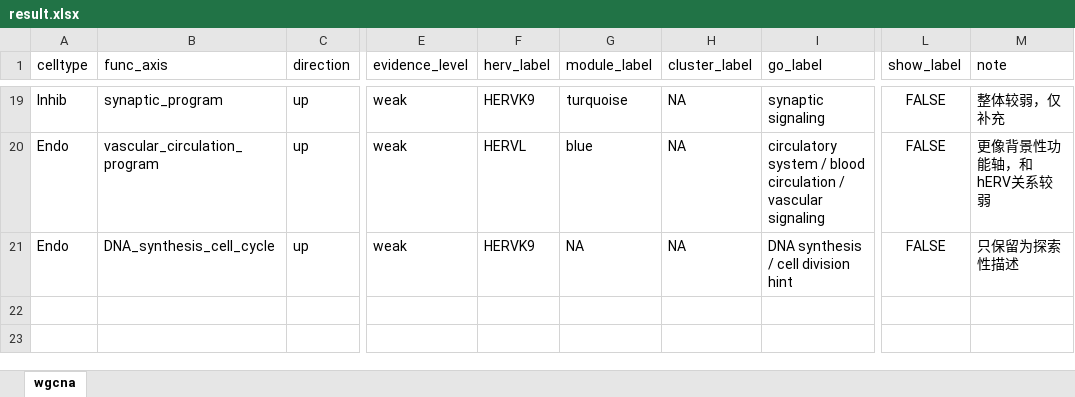
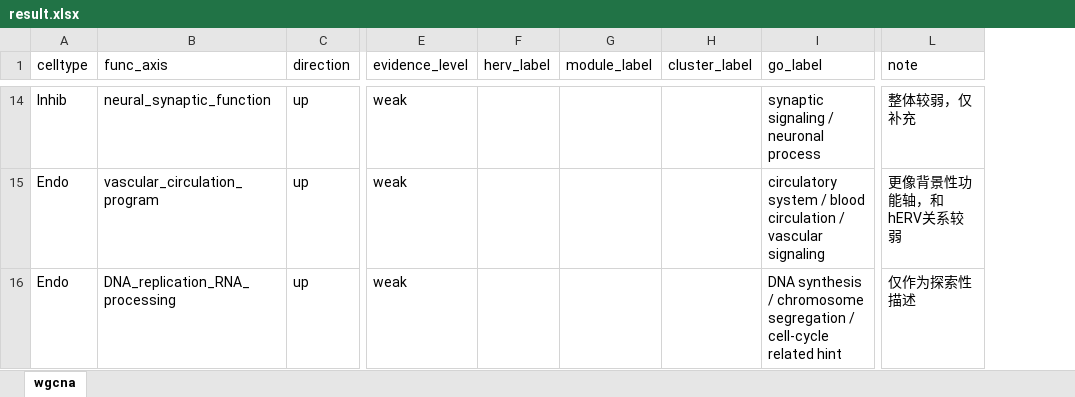
Before and after one commit to lwstkhyl/hERV_AD_snRNA-seq_analyze, an Excel workbook: res/hERV_gene_WGCNA/result.xlsx, sheet wgcna, drawn as a sheet; only a part is shown, gaps mark what is left out; values as stored, in another font and other column widths than the file's, no borders; table styles not drawn; removed rows and columns are numbered as before the commit, all else as after; the diff covers the shown part only; the diff names each change by its address in the sheet, - before the commit and + after, or states it on an @@ line.

```diff
--- a/res/hERV_gene_WGCNA/result.xlsx (sheet wgcna)
+++ b/res/hERV_gene_WGCNA/result.xlsx (sheet wgcna)
-column L (show_label), rows 19-21: all FALSE
-B14 (func_axis): synaptic_program
+B14 (func_axis): neural_synaptic_function
-F14 (herv_label): HERVK9
+F14 (herv_label): (empty)
-G14 (module_label): turquoise
+G14 (module_label): (empty)
-H14:H16 (cluster_label): NA
+H14:H16 (cluster_label): (empty)
-I14 (go_label): synaptic signaling
+I14 (go_label): synaptic signaling / neuronal process
-F15 (herv_label): HERVL
+F15 (herv_label): (empty)
-G15 (module_label): blue
+G15 (module_label): (empty)
-B16 (func_axis): DNA_synthesis_cell_cycle
+B16 (func_axis): DNA_replication_RNA_processing
-F16 (herv_label): HERVK9
+F16 (herv_label): (empty)
-G16 (module_label): NA
+G16 (module_label): (empty)
-I16 (go_label): …synthesis / cell division hint
+I16 (go_label): …synthesis / chromosome segregation / cell-cycle related hint
-L16 (note): 只保留为探索性描述
+L16 (note): 仅作为探索性描述
```
Also changed, not shown: 2 added rows, 7 removed rows and 55 edited cells elsewhere in this sheet, 11 other files.
